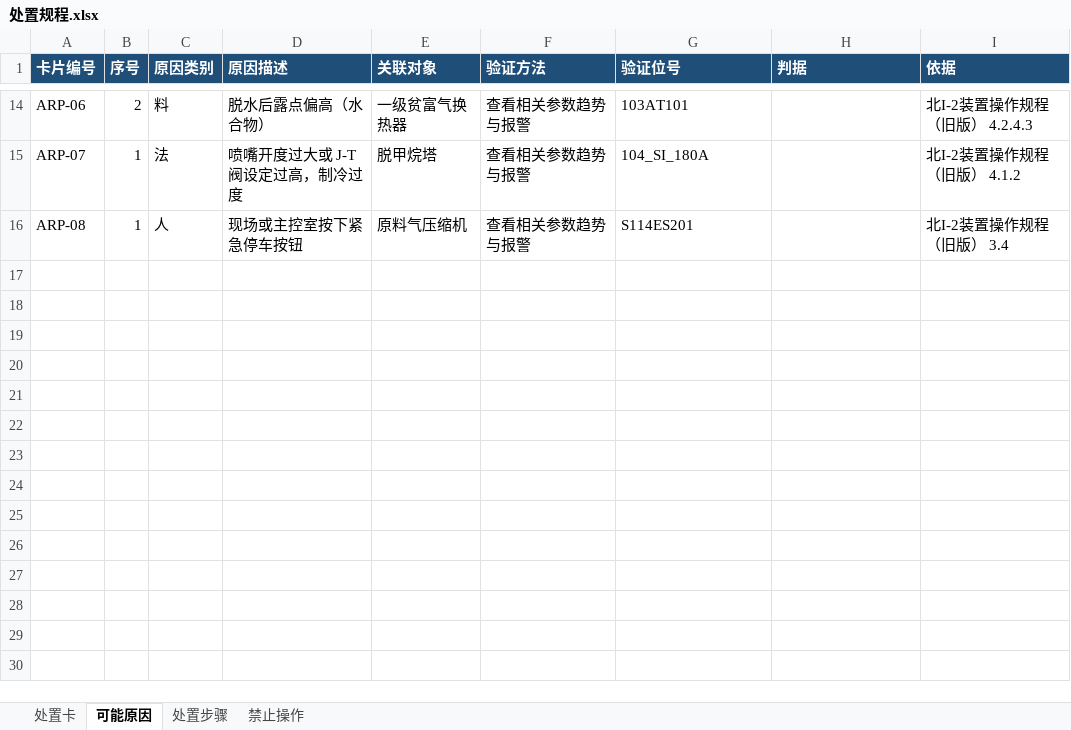
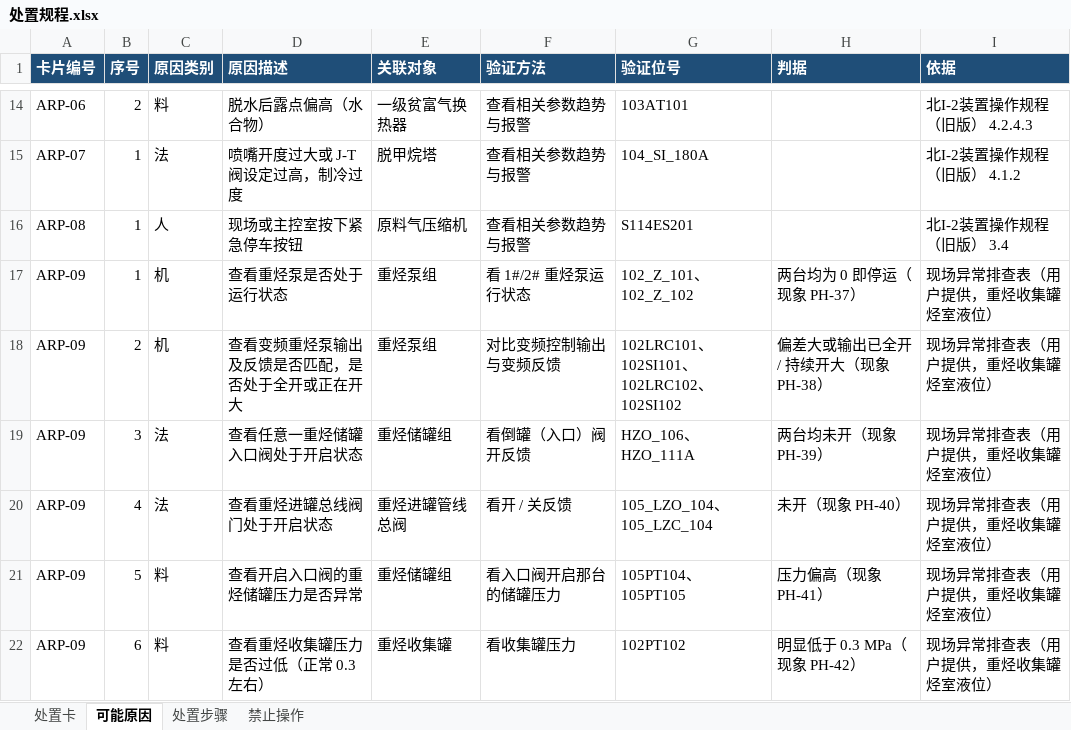
Before and after one commit to gkbme1/ontology-demo, an Excel workbook: 6apa-demo-v2/data/source/处置规程.xlsx, sheet 可能原因, drawn as a sheet; only a part is shown, gaps mark what is left out; values as stored, in another font and other column widths than the file's, no borders; the diff names each change by its address in the sheet, - before the commit and + after, or states it on an @@ line.

```diff
--- a/6apa-demo-v2/data/source/处置规程.xlsx (sheet 可能原因)
+++ b/6apa-demo-v2/data/source/处置规程.xlsx (sheet 可能原因)
+row 17: ARP-09 | 1 | 机 | 查看重烃泵是否处于运行状态 | 重烃泵组 | 看 1#/2# 重烃泵运行状态 | 102_Z_101、102_Z_102 | 两台均为 0 即停运（现象 PH-37） | 现场异常排查表（用户提供，重烃收集罐烃室液位）
+row 18: ARP-09 | 2 | 机 | 查看变频重烃泵输出及反馈是否匹配，是否处于全开或正在开大 | 重烃泵组 | 对比变频控制输出与变频反馈 | 102LRC101、102SI101、102LRC102、102SI102 | 偏差大或输出已全开 / 持续开大（现象 PH-38） | 现场异常排查表（用户提供，重烃收集罐烃室液位）
+row 19: ARP-09 | 3 | 法 | 查看任意一重烃储罐入口阀处于开启状态 | 重烃储罐组 | 看倒罐（入口）阀开反馈 | HZO_106、HZO_111A | 两台均未开（现象 PH-39） | 现场异常排查表（用户提供，重烃收集罐烃室液位）
+row 20: ARP-09 | 4 | 法 | 查看重烃进罐总线阀门处于开启状态 | 重烃进罐管线总阀 | 看开 / 关反馈 | 105_LZO_104、105_LZC_104 | 未开（现象 PH-40） | 现场异常排查表（用户提供，重烃收集罐烃室液位）
+row 21: ARP-09 | 5 | 料 | 查看开启入口阀的重烃储罐压力是否异常 | 重烃储罐组 | 看入口阀开启那台的储罐压力 | 105PT104、105PT105 | 压力偏高（现象 PH-41） | 现场异常排查表（用户提供，重烃收集罐烃室液位）
+row 22: ARP-09 | 6 | 料 | 查看重烃收集罐压力是否过低（正常 0.3 左右） | 重烃收集罐 | 看收集罐压力 | 102PT102 | 明显低于 0.3 MPa（现象 PH-42） | 现场异常排查表（用户提供，重烃收集罐烃室液位）
```
Also changed, not shown: sheet 处置步骤, sheet 处置卡, 6apa-demo-v2/data/config/空间层级.xlsx, 6apa-demo-v2/data/config/设备设计参数.xlsx, 25 other files.
